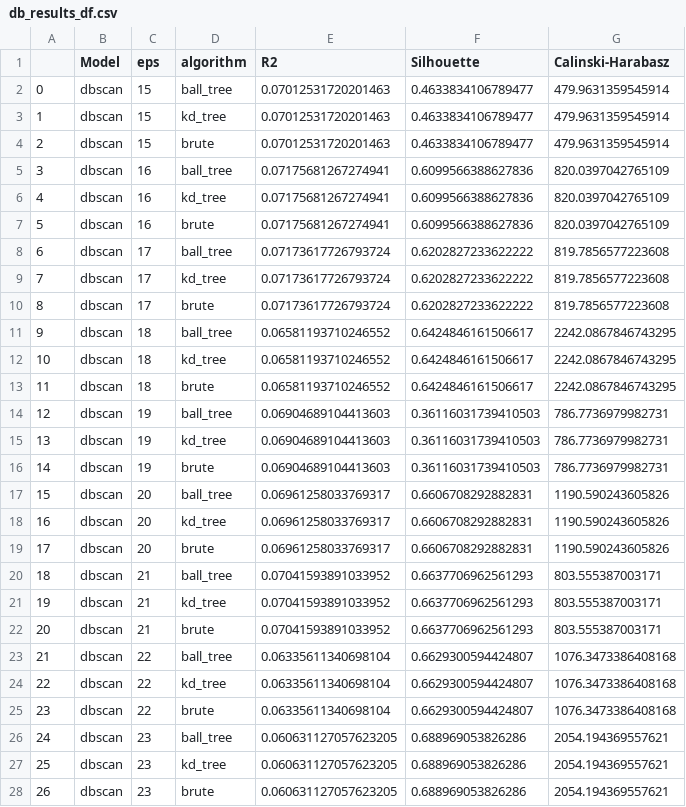
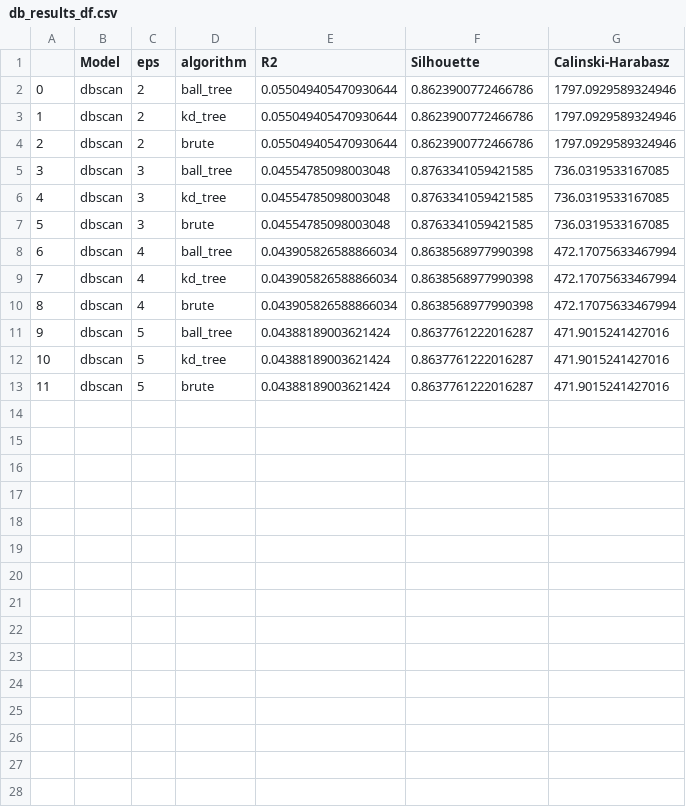
Before and after one commit to antoniooliveira03/data_mining, a CSV file: result_dfs/cuisine_data/db_results_df.csv, drawn as a sheet; only a part is shown; the diff covers the shown part only.

```diff
--- a/result_dfs/cuisine_data/db_results_df.csv
+++ b/result_dfs/cuisine_data/db_results_df.csv
@@ -1,28 +1,13 @@
 ,Model,eps,algorithm,R2,Silhouette,Calinski-Harabasz
-0,dbscan,15,ball_tree,0.07012531720201463,0.4633834106789477,479.9631359545914
-1,dbscan,15,kd_tree,0.07012531720201463,0.4633834106789477,479.9631359545914
-2,dbscan,15,brute,0.07012531720201463,0.4633834106789477,479.9631359545914
-3,dbscan,16,ball_tree,0.07175681267274941,0.6099566388627836,820.0397042765109
-4,dbscan,16,kd_tree,0.07175681267274941,0.6099566388627836,820.0397042765109
-5,dbscan,16,brute,0.07175681267274941,0.6099566388627836,820.0397042765109
-6,dbscan,17,ball_tree,0.07173617726793724,0.6202827233622222,819.7856577223608
-7,dbscan,17,kd_tree,0.07173617726793724,0.6202827233622222,819.7856577223608
-8,dbscan,17,brute,0.07173617726793724,0.6202827233622222,819.7856577223608
-9,dbscan,18,ball_tree,0.06581193710246552,0.6424846161506617,2242.0867846743295
-10,dbscan,18,kd_tree,0.06581193710246552,0.6424846161506617,2242.0867846743295
-11,dbscan,18,brute,0.06581193710246552,0.6424846161506617,2242.0867846743295
-12,dbscan,19,ball_tree,0.06904689104413603,0.36116031739410503,786.7736979982731
-13,dbscan,19,kd_tree,0.06904689104413603,0.36116031739410503,786.7736979982731
-14,dbscan,19,brute,0.06904689104413603,0.36116031739410503,786.7736979982731
-15,dbscan,20,ball_tree,0.06961258033769317,0.6606708292882831,1190.590243605826
-16,dbscan,20,kd_tree,0.06961258033769317,0.6606708292882831,1190.590243605826
-17,dbscan,20,brute,0.06961258033769317,0.6606708292882831,1190.590243605826
-18,dbscan,21,ball_tree,0.07041593891033952,0.6637706962561293,803.555387003171
-19,dbscan,21,kd_tree,0.07041593891033952,0.6637706962561293,803.555387003171
-20,dbscan,21,brute,0.07041593891033952,0.6637706962561293,803.555387003171
-21,dbscan,22,ball_tree,0.06335611340698104,0.6629300594424807,1076.3473386408168
-22,dbscan,22,kd_tree,0.06335611340698104,0.6629300594424807,1076.3473386408168
-23,dbscan,22,brute,0.06335611340698104,0.6629300594424807,1076.3473386408168
-24,dbscan,23,ball_tree,0.060631127057623205,0.688969053826286,2054.194369557621
-25,dbscan,23,kd_tree,0.060631127057623205,0.688969053826286,2054.194369557621
-26,dbscan,23,brute,0.060631127057623205,0.688969053826286,2054.194369557621
+0,dbscan,2,ball_tree,0.055049405470930644,0.8623900772466786,1797.0929589324946
+1,dbscan,2,kd_tree,0.055049405470930644,0.8623900772466786,1797.0929589324946
+2,dbscan,2,brute,0.055049405470930644,0.8623900772466786,1797.0929589324946
+3,dbscan,3,ball_tree,0.04554785098003048,0.8763341059421585,736.0319533167085
+4,dbscan,3,kd_tree,0.04554785098003048,0.8763341059421585,736.0319533167085
+5,dbscan,3,brute,0.04554785098003048,0.8763341059421585,736.0319533167085
+6,dbscan,4,ball_tree,0.043905826588866034,0.8638568977990398,472.17075633467994
+7,dbscan,4,kd_tree,0.043905826588866034,0.8638568977990398,472.17075633467994
+8,dbscan,4,brute,0.043905826588866034,0.8638568977990398,472.17075633467994
+9,dbscan,5,ball_tree,0.04388189003621424,0.8637761222016287,471.9015241427016
+10,dbscan,5,kd_tree,0.04388189003621424,0.8637761222016287,471.9015241427016
+11,dbscan,5,brute,0.04388189003621424,0.8637761222016287,471.9015241427016
```
Also changed, not shown: 3 removed rows elsewhere in this file, result_dfs/cuisine_data/hdb_results_df.csv, result_dfs/cuisine_data/hr_results_df.csv, 13 other files.
